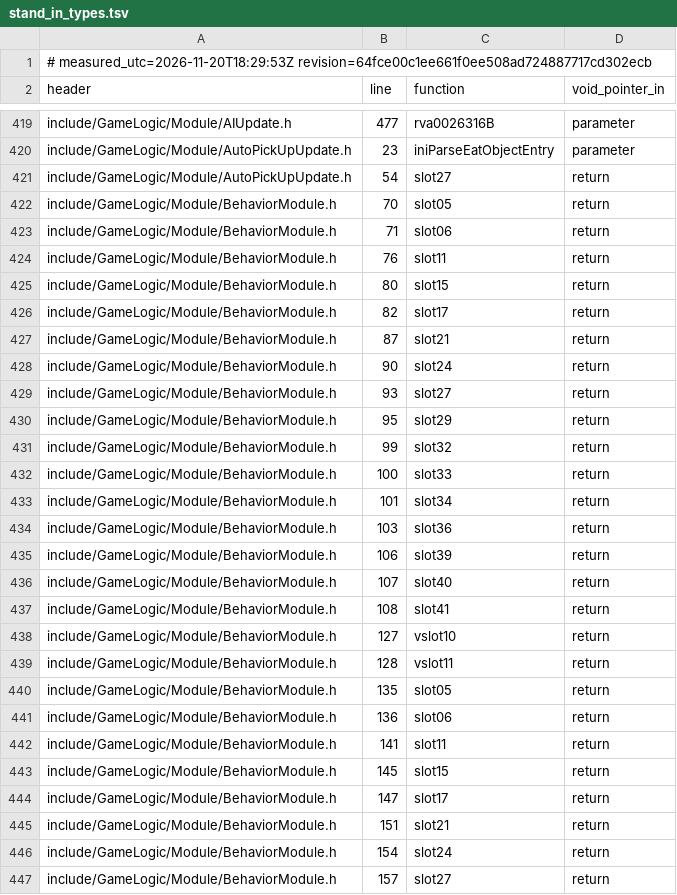
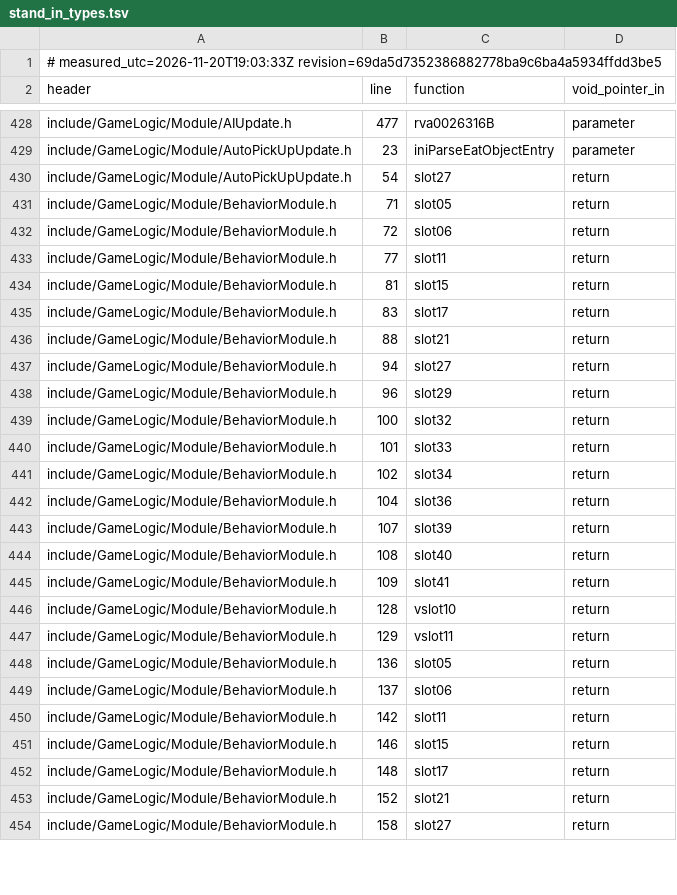
Before and after one commit to Anchorist/BFME2-Rebuild, a TSV file: worklist/stand_in_types.tsv, drawn as a sheet; only a part is shown, gaps mark what is left out; the diff covers the shown part only.

```diff
--- a/worklist/stand_in_types.tsv
+++ b/worklist/stand_in_types.tsv
@@ -1,2 +1,2 @@
-# measured_utc=2026-11-20T18:29:53Z revision=64fce00c1ee661f0ee508ad724887717cd302ecb
+# measured_utc=2026-11-20T19:03:33Z revision=69da5d7352386882778ba9c6ba4a5934ffdd3be5
 header	line	function	void_pointer_in
@@ -421,27 +430,25 @@ include/GameLogic/Module/AutoPickUpUpdate.h	23	iniParseEatObjectEntry	parameter
 include/GameLogic/Module/AutoPickUpUpdate.h	54	slot27	return
-include/GameLogic/Module/BehaviorModule.h	70	slot05	return
-include/GameLogic/Module/BehaviorModule.h	71	slot06	return
-include/GameLogic/Module/BehaviorModule.h	76	slot11	return
-include/GameLogic/Module/BehaviorModule.h	80	slot15	return
-include/GameLogic/Module/BehaviorModule.h	82	slot17	return
-include/GameLogic/Module/BehaviorModule.h	87	slot21	return
-include/GameLogic/Module/BehaviorModule.h	90	slot24	return
-include/GameLogic/Module/BehaviorModule.h	93	slot27	return
-include/GameLogic/Module/BehaviorModule.h	95	slot29	return
-include/GameLogic/Module/BehaviorModule.h	99	slot32	return
-include/GameLogic/Module/BehaviorModule.h	100	slot33	return
-include/GameLogic/Module/BehaviorModule.h	101	slot34	return
-include/GameLogic/Module/BehaviorModule.h	103	slot36	return
-include/GameLogic/Module/BehaviorModule.h	106	slot39	return
-include/GameLogic/Module/BehaviorModule.h	107	slot40	return
-include/GameLogic/Module/BehaviorModule.h	108	slot41	return
-include/GameLogic/Module/BehaviorModule.h	127	vslot10	return
-include/GameLogic/Module/BehaviorModule.h	128	vslot11	return
-include/GameLogic/Module/BehaviorModule.h	135	slot05	return
-include/GameLogic/Module/BehaviorModule.h	136	slot06	return
-include/GameLogic/Module/BehaviorModule.h	141	slot11	return
-include/GameLogic/Module/BehaviorModule.h	145	slot15	return
-include/GameLogic/Module/BehaviorModule.h	147	slot17	return
-include/GameLogic/Module/BehaviorModule.h	151	slot21	return
-include/GameLogic/Module/BehaviorModule.h	154	slot24	return
-include/GameLogic/Module/BehaviorModule.h	157	slot27	return
+include/GameLogic/Module/BehaviorModule.h	71	slot05	return
+include/GameLogic/Module/BehaviorModule.h	72	slot06	return
+include/GameLogic/Module/BehaviorModule.h	77	slot11	return
+include/GameLogic/Module/BehaviorModule.h	81	slot15	return
+include/GameLogic/Module/BehaviorModule.h	83	slot17	return
+include/GameLogic/Module/BehaviorModule.h	88	slot21	return
+include/GameLogic/Module/BehaviorModule.h	94	slot27	return
+include/GameLogic/Module/BehaviorModule.h	96	slot29	return
+include/GameLogic/Module/BehaviorModule.h	100	slot32	return
+include/GameLogic/Module/BehaviorModule.h	101	slot33	return
+include/GameLogic/Module/BehaviorModule.h	102	slot34	return
+include/GameLogic/Module/BehaviorModule.h	104	slot36	return
+include/GameLogic/Module/BehaviorModule.h	107	slot39	return
+include/GameLogic/Module/BehaviorModule.h	108	slot40	return
+include/GameLogic/Module/BehaviorModule.h	109	slot41	return
+include/GameLogic/Module/BehaviorModule.h	128	vslot10	return
+include/GameLogic/Module/BehaviorModule.h	129	vslot11	return
+include/GameLogic/Module/BehaviorModule.h	136	slot05	return
+include/GameLogic/Module/BehaviorModule.h	137	slot06	return
+include/GameLogic/Module/BehaviorModule.h	142	slot11	return
+include/GameLogic/Module/BehaviorModule.h	146	slot15	return
+include/GameLogic/Module/BehaviorModule.h	148	slot17	return
+include/GameLogic/Module/BehaviorModule.h	152	slot21	return
+include/GameLogic/Module/BehaviorModule.h	158	slot27	return
```
Also changed, not shown: 10 added rows, 8 removed rows and 46 edited cells elsewhere in this file, worklist/draft_headers_in_use.tsv, worklist/draft_headers_unused.tsv, 12 other files.
